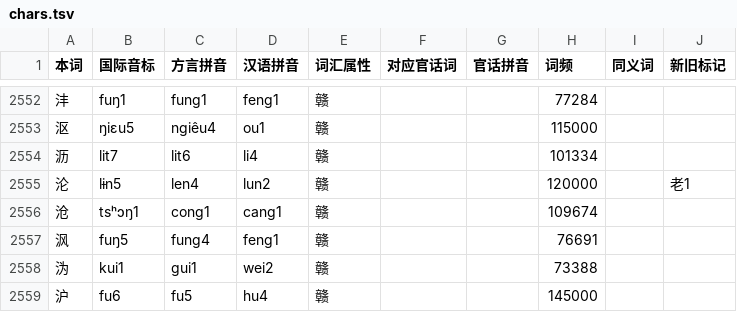
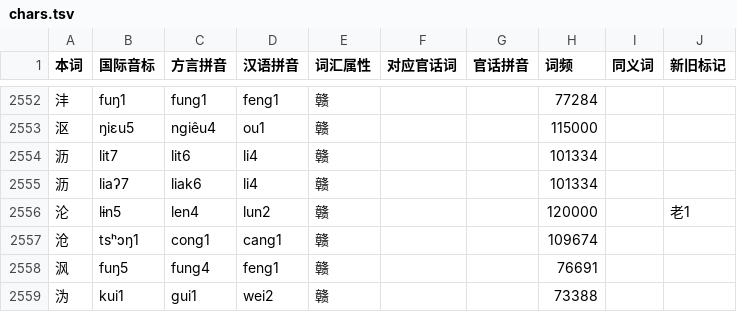
Before and after one commit to Doohaey/GonnyuGeneralIME, a TSV file: resources/regions/lancong/dictionaries/chars.tsv, drawn as a sheet; only a part is shown, gaps mark what is left out; the shorter side is filled out with more unchanged rows.

Commit message:
data(lancong): add 沥山 and 柏岗 place names

```diff
--- a/resources/regions/lancong/dictionaries/chars.tsv
+++ b/resources/regions/lancong/dictionaries/chars.tsv
@@ -2554,2 +2554,3 @@
 沥	lit7	lit6	li4	赣			101334		
+沥	liaʔ7	liak6	li4	赣			101334		
 沦	lɨn5	len4	lun2	赣			120000		老1
```
Also changed, not shown: 1 other file.
